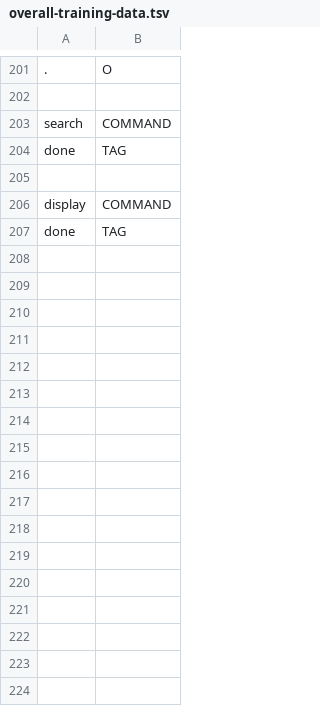
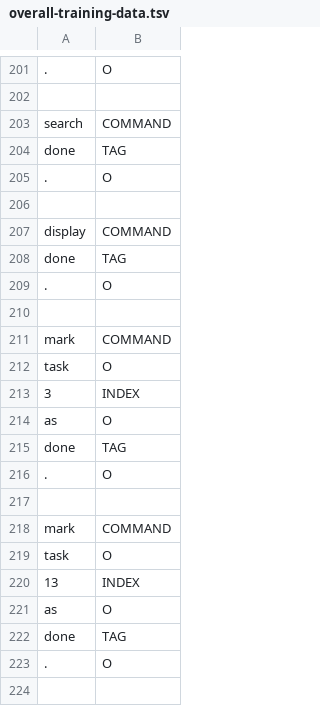
Before and after one commit to cs2103aug2014-w15-2j/main, a TSV file: src/NLPTraining/overall-training-data.tsv, drawn as a sheet; only a part is shown, gaps mark what is left out; the diff covers the shown part only.

Commit message:
training data related to 'mark xxx as done'

```diff
--- a/src/NLPTraining/overall-training-data.tsv
+++ b/src/NLPTraining/overall-training-data.tsv
@@ -204,2 +204,3 @@ search	COMMAND
 done	TAG
+.	O
 
@@ -207 +208,17 @@ display	COMMAND
 done	TAG
+.	O
+
+mark	COMMAND
+task	O
+3	INDEX
+as	O
+done	TAG
+.	O
+
+mark	COMMAND
+task	O
+13	INDEX
+as	O
+done	TAG
+.	O
+
```
Also changed, not shown: 11 added rows elsewhere in this file, src/NLPTraining/command-picker-training-data.tsv.
